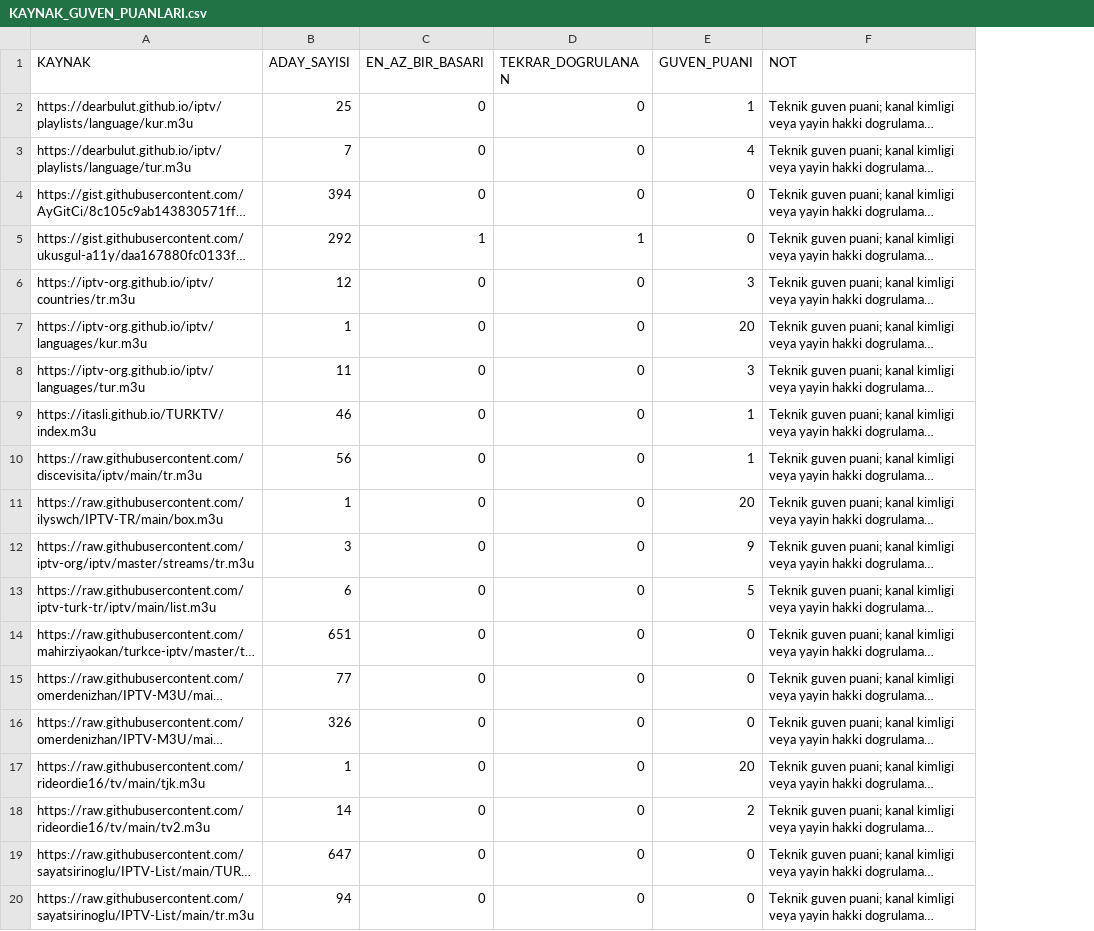
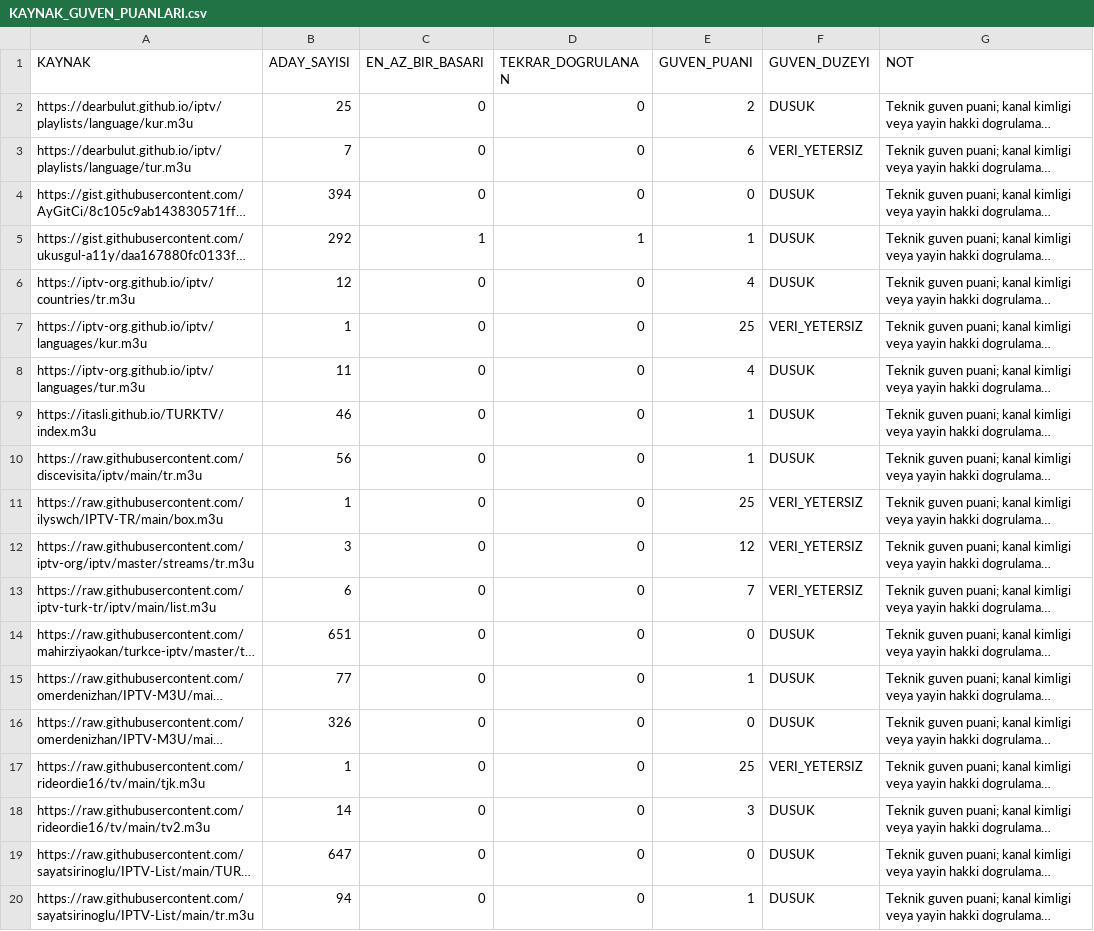
Before and after one commit to Madsc55/madsc-tv, a CSV file: aday_bekletme/KAYNAK_GUVEN_PUANLARI.csv, drawn as a sheet; long unchanged cells end in …; the diff names each change by its address in the sheet, - before the commit and + after, or states it on an @@ line.

```diff
--- a/aday_bekletme/KAYNAK_GUVEN_PUANLARI.csv
+++ b/aday_bekletme/KAYNAK_GUVEN_PUANLARI.csv
+column F (GUVEN_DUZEYI), rows 2-20: DUSUK | VERI_YETERSIZ | DUSUK | DUSUK | DUSUK | VERI_YETERSIZ | DUSUK | DUSUK | DUSUK | VERI_YETERSIZ | VERI_YETERSIZ | VERI_YETERSIZ | DUSUK | DUSUK | DUSUK | VERI_YETERSIZ | DUSUK | DUSUK | DUSUK
-E2 (GUVEN_PUANI): 1
+E2 (GUVEN_PUANI): 2
-E3 (GUVEN_PUANI): 4
+E3 (GUVEN_PUANI): 6
-E5 (GUVEN_PUANI): 0
+E5 (GUVEN_PUANI): 1
-E6 (GUVEN_PUANI): 3
+E6 (GUVEN_PUANI): 4
-E7 (GUVEN_PUANI): 20
+E7 (GUVEN_PUANI): 25
-E8 (GUVEN_PUANI): 3
+E8 (GUVEN_PUANI): 4
-E11 (GUVEN_PUANI): 20
+E11 (GUVEN_PUANI): 25
-E12 (GUVEN_PUANI): 9
+E12 (GUVEN_PUANI): 12
-E13 (GUVEN_PUANI): 5
+E13 (GUVEN_PUANI): 7
-E15 (GUVEN_PUANI): 0
+E15 (GUVEN_PUANI): 1
-E17 (GUVEN_PUANI): 20
+E17 (GUVEN_PUANI): 25
-E18 (GUVEN_PUANI): 2
+E18 (GUVEN_PUANI): 3
-E20 (GUVEN_PUANI): 0
+E20 (GUVEN_PUANI): 1
```
Also changed, not shown: aday_bekletme/ADAY_DURUM_RAPORU.csv, 1 other file.
